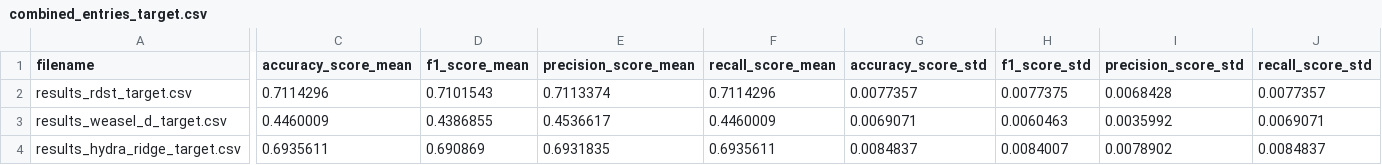
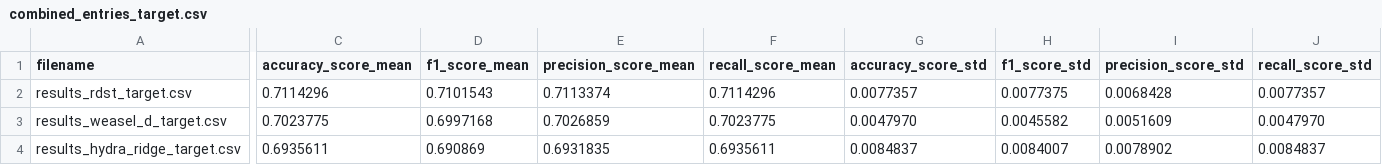
Before and after one commit to cakimie/Mestrado, a CSV file: classifiers/combined_entries_target.csv, drawn as a sheet; only a part is shown, gaps mark what is left out; the diff covers the shown part only; the diff names each change by its address in the sheet, - before the commit and + after, or states it on an @@ line.

```diff
--- a/classifiers/combined_entries_target.csv
+++ b/classifiers/combined_entries_target.csv
-C3 (accuracy_score_mean): 0.4460009
+C3 (accuracy_score_mean): 0.7023775
-D3 (f1_score_mean): 0.4386855
+D3 (f1_score_mean): 0.6997168
-E3 (precision_score_mean): 0.4536617
+E3 (precision_score_mean): 0.7026859
-F3 (recall_score_mean): 0.4460009
+F3 (recall_score_mean): 0.7023775
-G3 (accuracy_score_std): 0.0069071
+G3 (accuracy_score_std): 0.0047970
-H3 (f1_score_std): 0.0060463
+H3 (f1_score_std): 0.0045582
-I3 (precision_score_std): 0.0035992
+I3 (precision_score_std): 0.0051609
-J3 (recall_score_std): 0.0069071
+J3 (recall_score_std): 0.0047970
```
Also changed, not shown: 8 edited cells elsewhere in this file, classifiers/combined_entries.csv, 4 other files.
